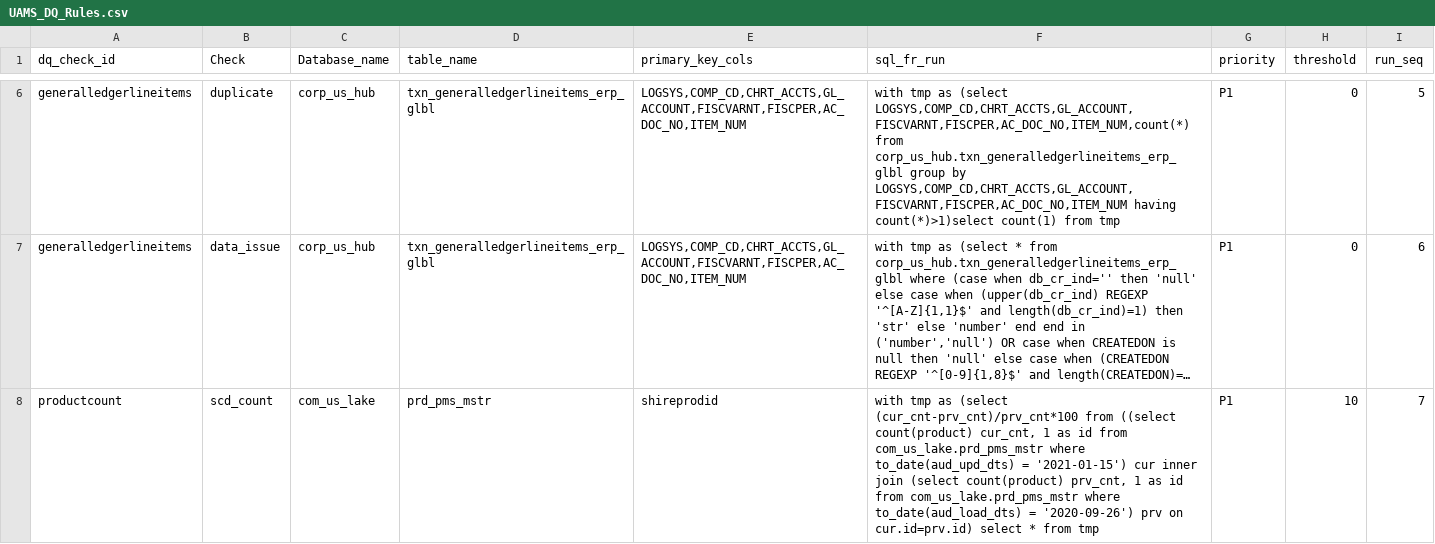
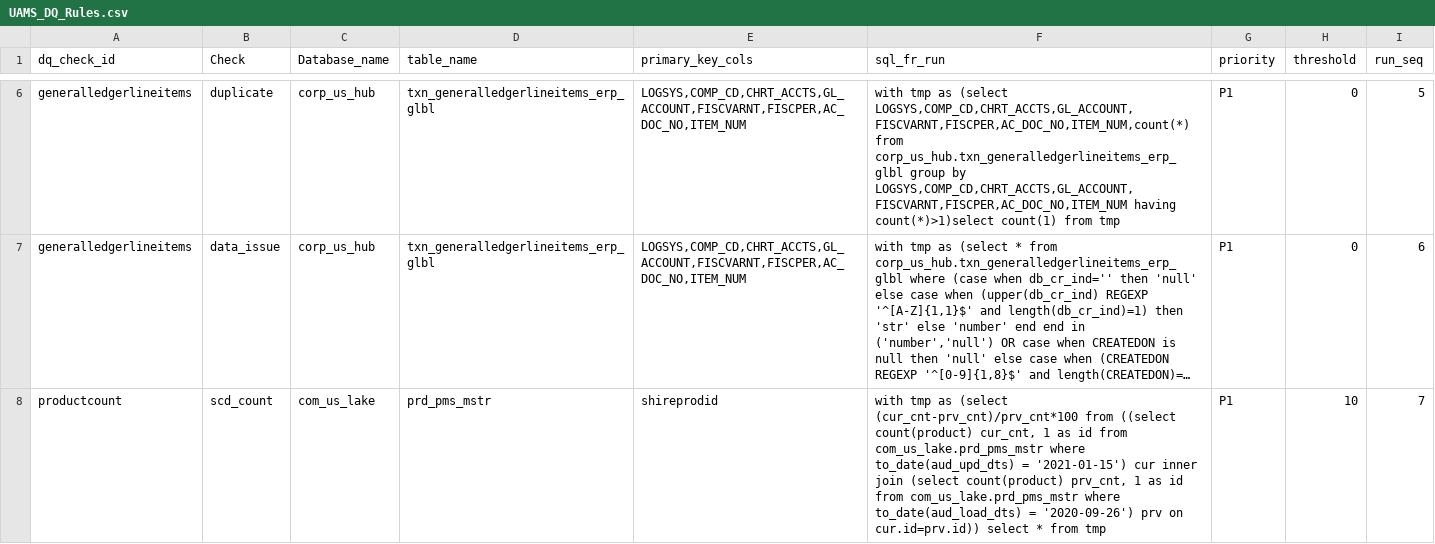
Before and after one commit to takeda-masud/dq-checks, a CSV file: UAMS_DQ_Rules.csv, drawn as a sheet; only a part is shown, gaps mark what is left out; long unchanged cells end in …; the diff names each change by its address in the sheet, - before the commit and + after, or states it on an @@ line.

Commit message:
Update UAMS_DQ_Rules.csv

```diff
--- a/UAMS_DQ_Rules.csv
+++ b/UAMS_DQ_Rules.csv
-F8 (sql_fr_run): …prv on cur.id=prv.id) select *…
+F8 (sql_fr_run): …prv on cur.id=prv.id)) select *…
```
